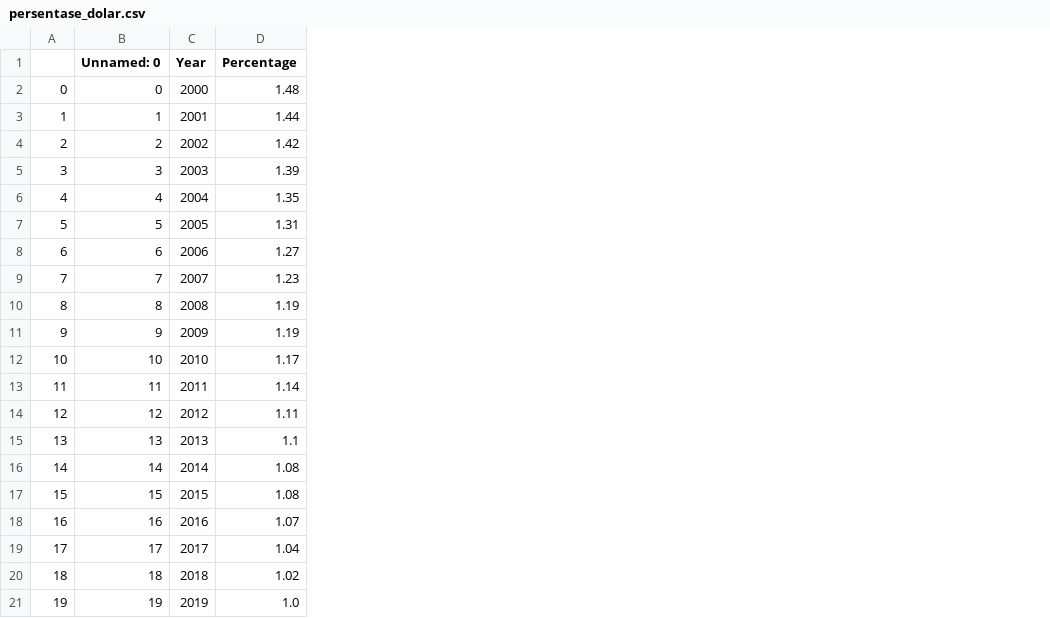
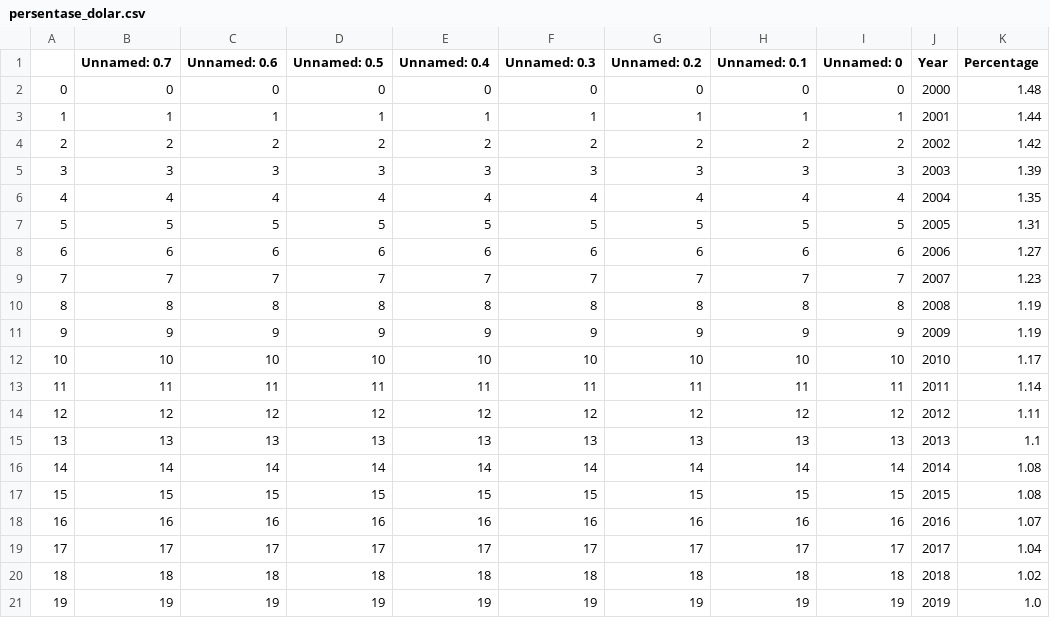
Before and after one commit to akmalgomal3/nba-kasddead, a CSV file: yang dikumpulin/datasets/persentase_dolar.csv, drawn as a sheet; the diff names each change by its address in the sheet, - before the commit and + after, or states it on an @@ line.

```diff
--- a/yang dikumpulin/datasets/persentase_dolar.csv
+++ b/yang dikumpulin/datasets/persentase_dolar.csv
+column B (Unnamed: 0.7), rows 2-21: 0 | 1 | 2 | 3 | 4 | 5 | 6 | 7 | 8 | 9 | 10 | 11 | 12 | 13 | 14 | 15 | 16 | 17 | 18 | 19
+column C (Unnamed: 0.6), rows 2-21: 0 | 1 | 2 | 3 | 4 | 5 | 6 | 7 | 8 | 9 | 10 | 11 | 12 | 13 | 14 | 15 | 16 | 17 | 18 | 19
+column D (Unnamed: 0.5), rows 2-21: 0 | 1 | 2 | 3 | 4 | 5 | 6 | 7 | 8 | 9 | 10 | 11 | 12 | 13 | 14 | 15 | 16 | 17 | 18 | 19
+column E (Unnamed: 0.4), rows 2-21: 0 | 1 | 2 | 3 | 4 | 5 | 6 | 7 | 8 | 9 | 10 | 11 | 12 | 13 | 14 | 15 | 16 | 17 | 18 | 19
+column F (Unnamed: 0.3), rows 2-21: 0 | 1 | 2 | 3 | 4 | 5 | 6 | 7 | 8 | 9 | 10 | 11 | 12 | 13 | 14 | 15 | 16 | 17 | 18 | 19
+column G (Unnamed: 0.2), rows 2-21: 0 | 1 | 2 | 3 | 4 | 5 | 6 | 7 | 8 | 9 | 10 | 11 | 12 | 13 | 14 | 15 | 16 | 17 | 18 | 19
+column H (Unnamed: 0.1), rows 2-21: 0 | 1 | 2 | 3 | 4 | 5 | 6 | 7 | 8 | 9 | 10 | 11 | 12 | 13 | 14 | 15 | 16 | 17 | 18 | 19
```
Also changed, not shown: 3 other files.
